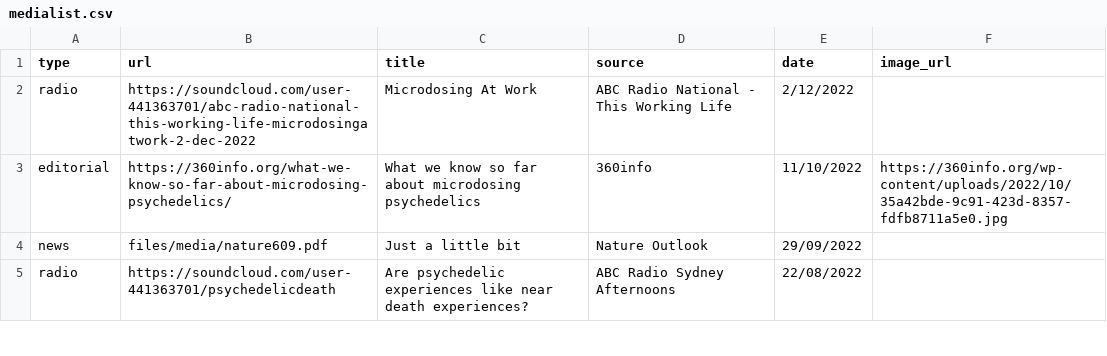
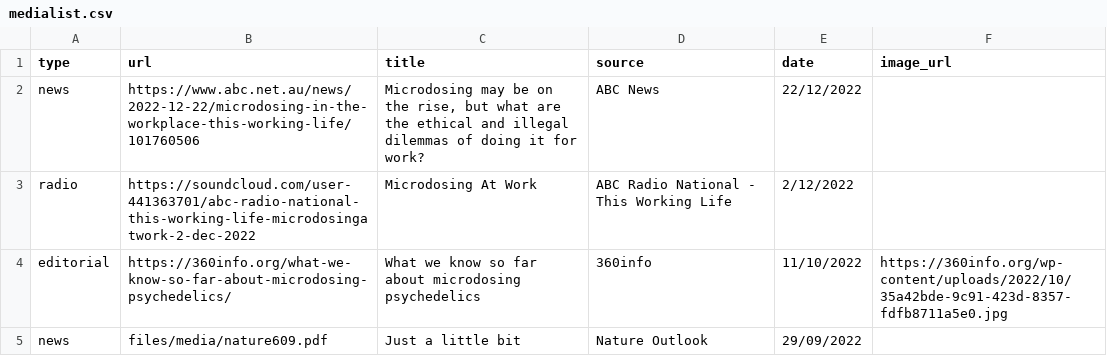
Before and after one commit to vince-p/academicprofile, a CSV file: vscripts/medialist.csv, drawn as a sheet; only a part is shown; the shorter side is filled out with more unchanged rows.

```diff
--- a/vscripts/medialist.csv
+++ b/vscripts/medialist.csv
@@ -1,2 +1,3 @@
 type,url,title,source,date,image_url
+news,https://www.abc.net.au/news/2022-12-22/microdosing-in-the-workplace-this-working-life/101760506,"Microdosing may be on the rise, but what are the ethical and illegal dilemmas of doing it for work?",ABC News,22/12/2022,
 radio,https://soundcloud.com/user-441363701/abc-radio-national-this-working-life-microdosingatwork-2-dec-2022,Microdosing At Work,ABC Radio National - This Working Life,2/12/2022,
```
Also changed, not shown: 3 other files.
